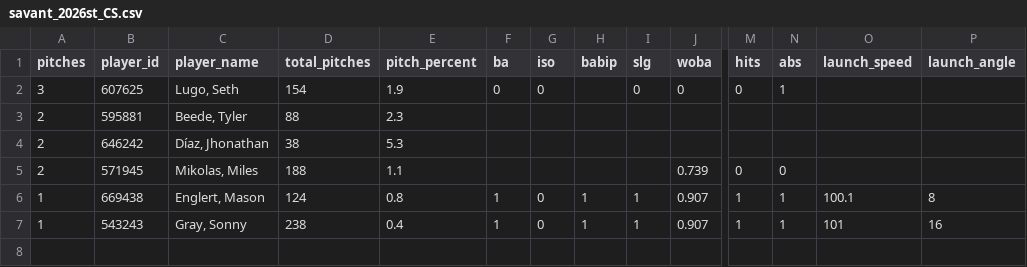
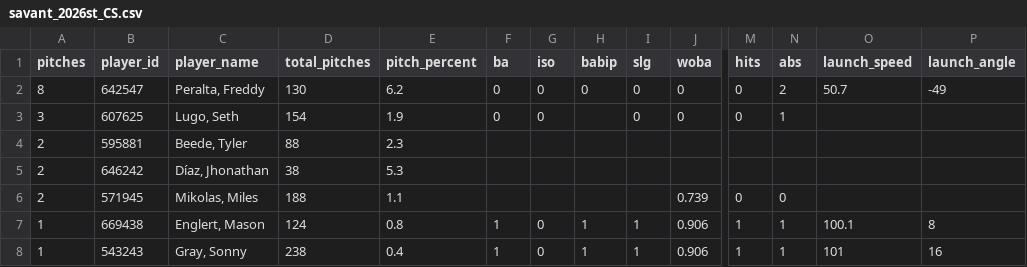
Before and after one commit to eliburnsbaseball/PitcherCards, a CSV file: data/raw/2026st/savant_2026st_CS.csv, drawn as a sheet; only a part is shown, gaps mark what is left out; addresses are those after the commit; rows hold the shown columns only; the diff names each change by its address in the sheet, - before the commit and + after, or states it on an @@ line.

```diff
--- a/data/raw/2026st/savant_2026st_CS.csv
+++ b/data/raw/2026st/savant_2026st_CS.csv
+row 2: 8 | 642547 | Peralta, Freddy | 130 | 6.2 | 0 | 0 | 0 | 0 | 0 | 0 | 2 | 50.7 | -49
-J7:J8 (woba): 0.907
+J7:J8 (woba): 0.906
```
Also changed, not shown: data/raw/2026st/savant_2026st_FC.csv, data/raw/2026st/savant_2026st_FF.csv, 17 other files.
